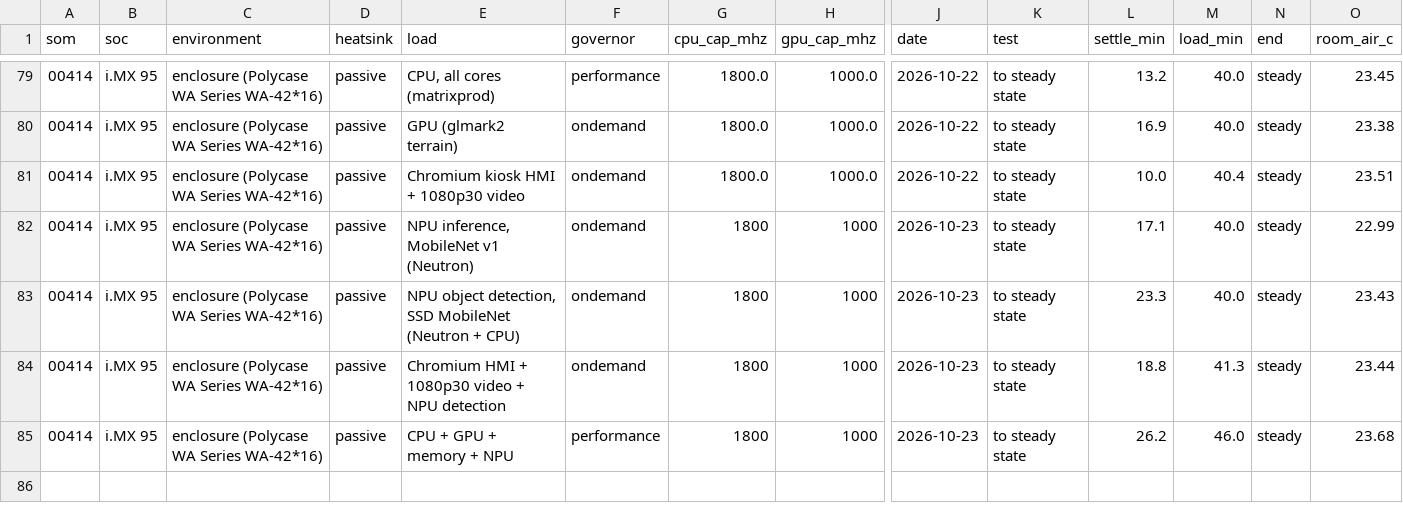
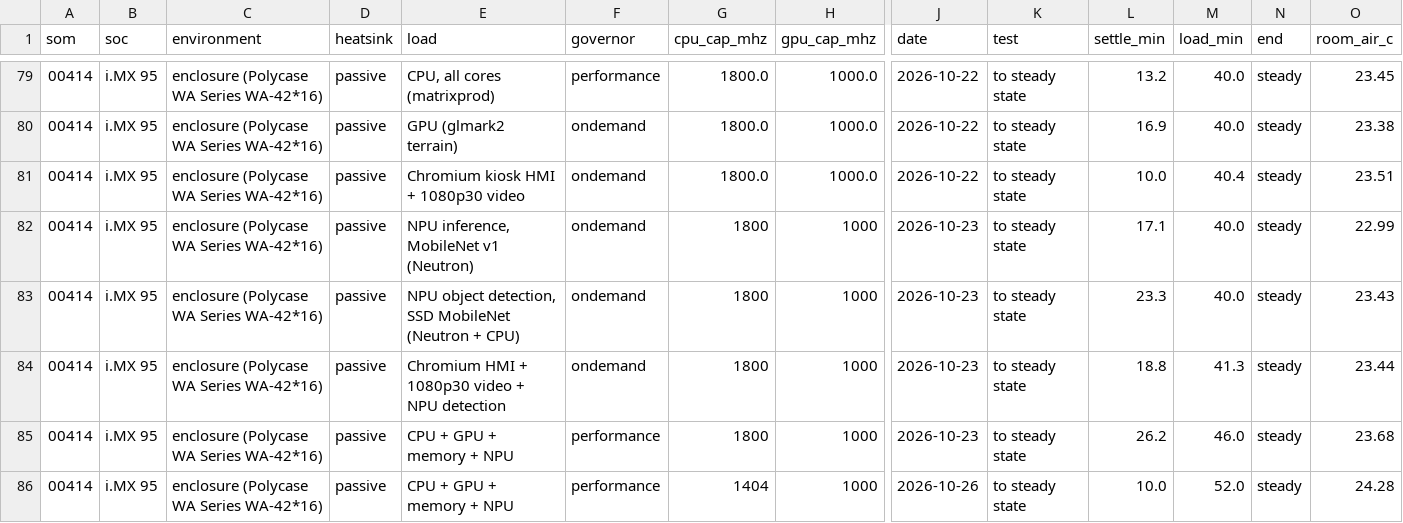
Before and after one commit to cargt/cargt.github.io, a CSV file: docs/en/_static/data/thermal-test-data.csv, drawn as a sheet; only a part is shown, gaps mark what is left out; rows hold the shown columns only; the diff names each change by its address in the sheet, - before the commit and + after, or states it on an @@ line.

```diff
--- a/docs/en/_static/data/thermal-test-data.csv
+++ b/docs/en/_static/data/thermal-test-data.csv
+row 86: 00414 | i.MX 95 | enclosure (Polycase WA Series WA-42*16) | passive | CPU + GPU + memory + NPU | performance | 1404 | 1000 | 2026-10-26 | to steady state | 10.0 | 52.0 | steady | 24.28
```
Also changed, not shown: 2 other files.
